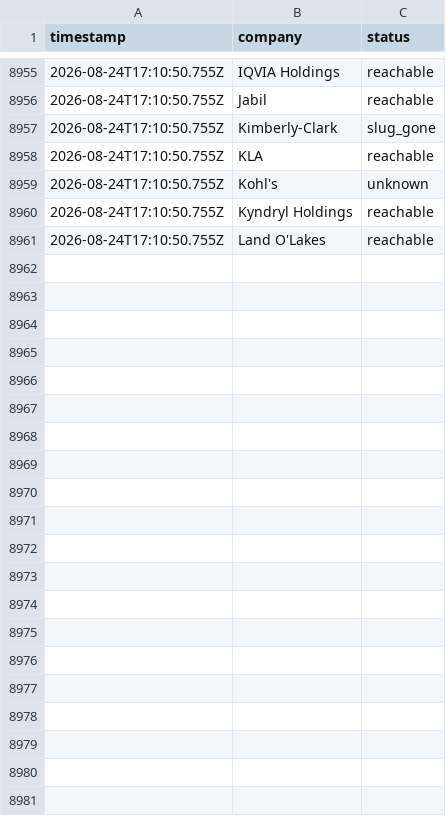
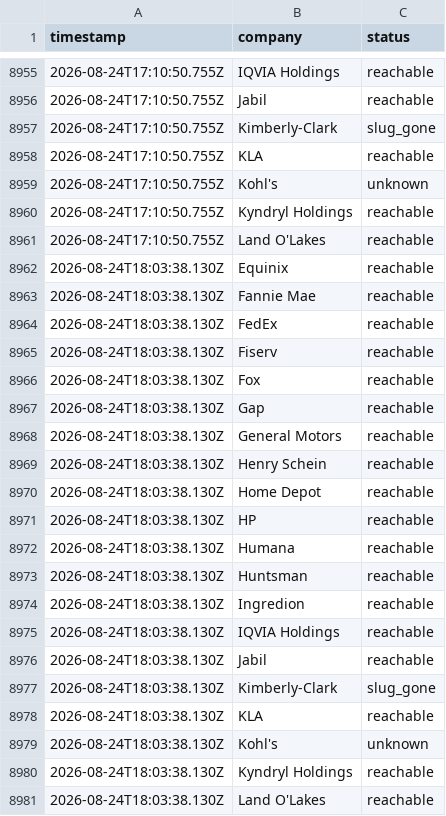
Before and after one commit to jayitsaha/top-companies-watch, a TSV file: state/batch-10-portal-health.tsv, drawn as a sheet; only a part is shown, gaps mark what is left out.

```diff
--- a/state/batch-10-portal-health.tsv
+++ b/state/batch-10-portal-health.tsv
@@ -8961 +8961,21 @@ timestamp	company	status
 2026-08-24T17:10:50.755Z	Land O'Lakes	reachable
+2026-08-24T18:03:38.130Z	Equinix	reachable
+2026-08-24T18:03:38.130Z	Fannie Mae	reachable
+2026-08-24T18:03:38.130Z	FedEx	reachable
+2026-08-24T18:03:38.130Z	Fiserv	reachable
+2026-08-24T18:03:38.130Z	Fox	reachable
+2026-08-24T18:03:38.130Z	Gap	reachable
+2026-08-24T18:03:38.130Z	General Motors	reachable
+2026-08-24T18:03:38.130Z	Henry Schein	reachable
+2026-08-24T18:03:38.130Z	Home Depot	reachable
+2026-08-24T18:03:38.130Z	HP	reachable
+2026-08-24T18:03:38.130Z	Humana	reachable
+2026-08-24T18:03:38.130Z	Huntsman	reachable
+2026-08-24T18:03:38.130Z	Ingredion	reachable
+2026-08-24T18:03:38.130Z	IQVIA Holdings	reachable
+2026-08-24T18:03:38.130Z	Jabil	reachable
+2026-08-24T18:03:38.130Z	Kimberly-Clark	slug_gone
+2026-08-24T18:03:38.130Z	KLA	reachable
+2026-08-24T18:03:38.130Z	Kohl's	unknown
+2026-08-24T18:03:38.130Z	Kyndryl Holdings	reachable
+2026-08-24T18:03:38.130Z	Land O'Lakes	reachable
```
Also changed, not shown: state/batch-11-portal-health.tsv, state/batch-12-portal-health.tsv, 12 other files.
